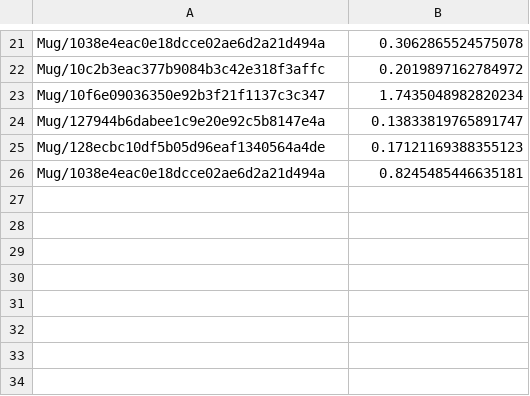
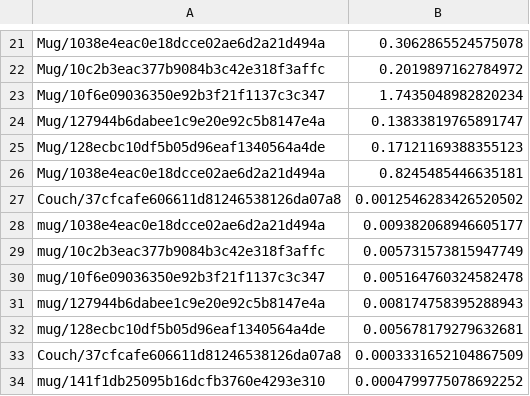
Before and after one commit to IacopoDiPippo/Diffusion-SDF, a CSV file: config/stage1_sdf/recon/cd.csv, drawn as a sheet; only a part is shown, gaps mark what is left out.

Commit message:
Move recon folder back to stage1_sdf

```diff
--- a/config/stage1_sdf/recon/cd.csv
+++ b/config/stage1_sdf/recon/cd.csv
@@ -26 +26,9 @@ Mug/128ecbc10df5b05d96eaf1340564a4de,0.17121169388355123
 Mug/1038e4eac0e18dcce02ae6d2a21d494a,0.8245485446635181
+Couch/37cfcafe606611d81246538126da07a8,0.0012546283426520502
+mug/1038e4eac0e18dcce02ae6d2a21d494a,0.009382068946605177
+mug/10c2b3eac377b9084b3c42e318f3affc,0.005731573815947749
+mug/10f6e09036350e92b3f21f1137c3c347,0.005164760324582478
+mug/127944b6dabee1c9e20e92c5b8147e4a,0.008174758395288943
+mug/128ecbc10df5b05d96eaf1340564a4de,0.005678179279632681
+Couch/37cfcafe606611d81246538126da07a8,0.0003331652104867509
+mug/141f1db25095b16dcfb3760e4293e310,0.0004799775078692252
```
